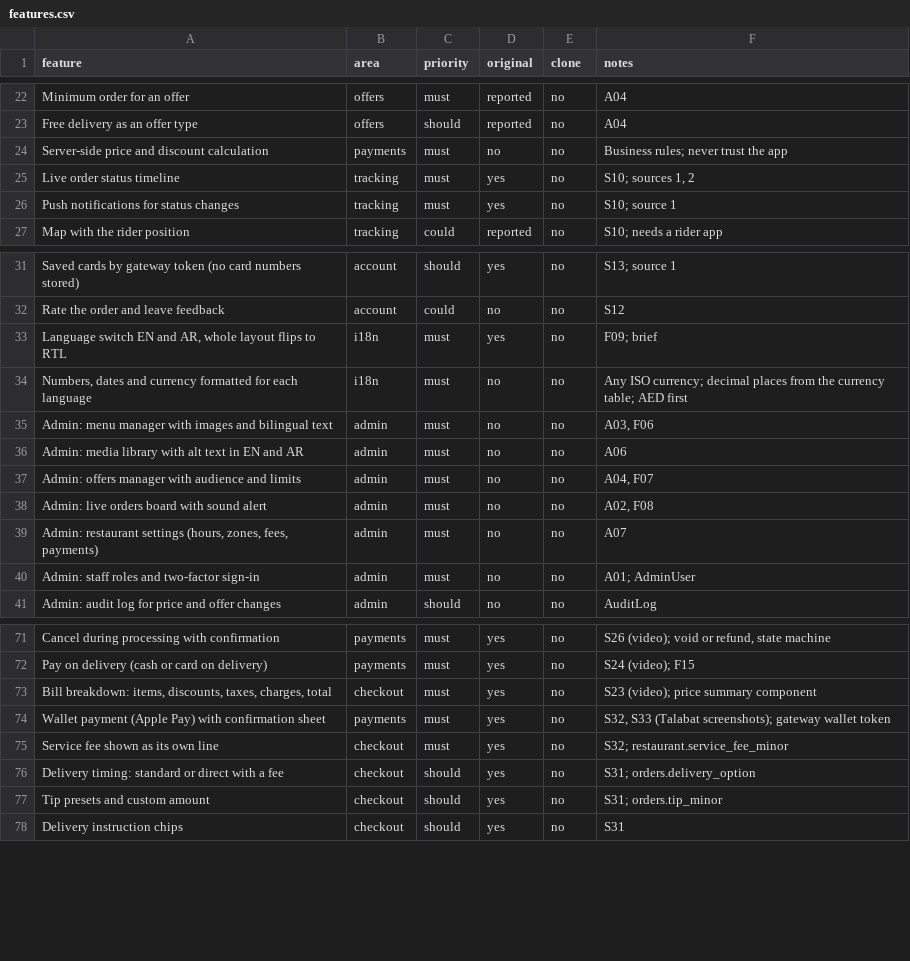
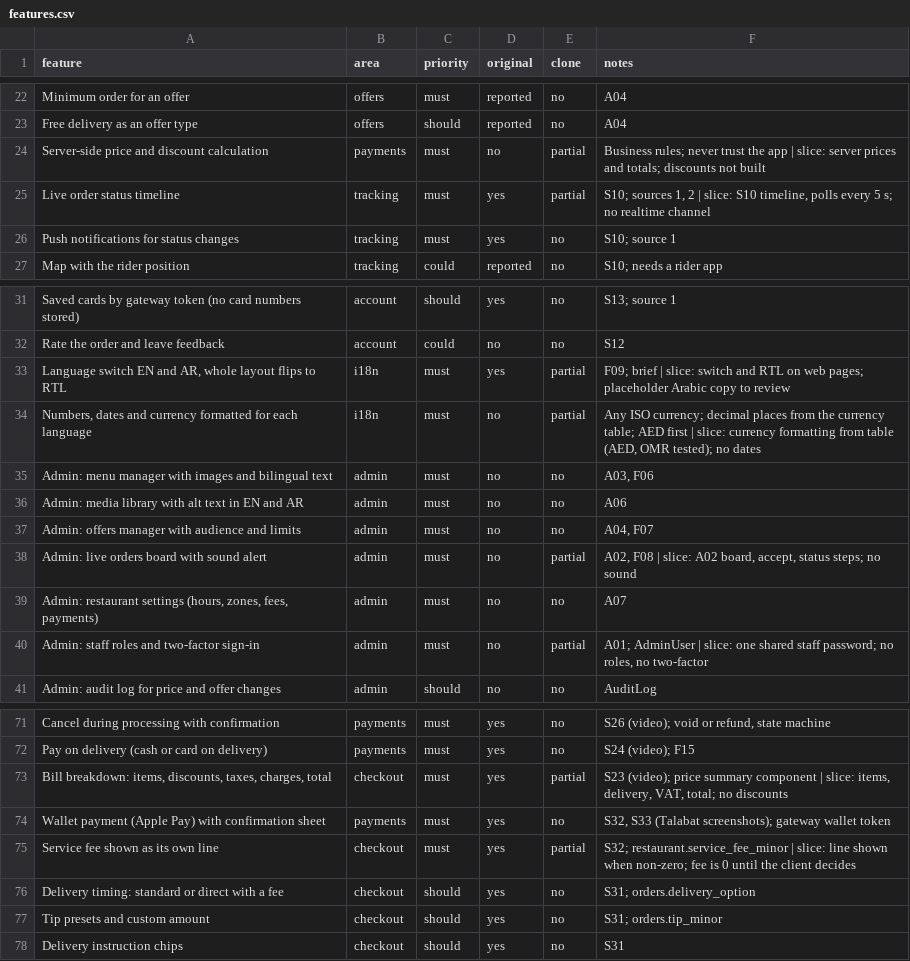
Before and after one commit to Pushpraj1989/Website, a CSV file: replica/features.csv, drawn as a sheet; only a part is shown, gaps mark what is left out; the diff covers the shown part only.

```diff
--- a/replica/features.csv
+++ b/replica/features.csv
@@ -23,4 +23,4 @@ Minimum order for an offer,offers,must,reported,no,A04
 Free delivery as an offer type,offers,should,reported,no,A04
-Server-side price and discount calculation,payments,must,no,no,Business rules; never trust the app
-Live order status timeline,tracking,must,yes,no,"S10; sources 1, 2"
+Server-side price and discount calculation,payments,must,no,partial,Business rules; never trust the app | slice: server prices and totals; discounts not built
+Live order status timeline,tracking,must,yes,partial,"S10; sources 1, 2 | slice: S10 timeline, polls every 5 s; no realtime channel"
 Push notifications for status changes,tracking,must,yes,no,S10; source 1
@@ -32,4 +32,4 @@ Saved cards by gateway token (no card numbers stored),account,should,yes,no,S13;
 Rate the order and leave feedback,account,could,no,no,S12
-"Language switch EN and AR, whole layout flips to RTL",i18n,must,yes,no,F09; brief
-"Numbers, dates and currency formatted for each language",i18n,must,no,no,"Any ISO currency; decimal places from the currency table; AED first"
+"Language switch EN and AR, whole layout flips to RTL",i18n,must,yes,partial,F09; brief | slice: switch and RTL on web pages; placeholder Arabic copy to review
+"Numbers, dates and currency formatted for each language",i18n,must,no,partial,"Any ISO currency; decimal places from the currency table; AED first | slice: currency formatting from table (AED, OMR tested); no dates"
 Admin: menu manager with images and bilingual text,admin,must,no,no,"A03, F06"
@@ -37,5 +37,5 @@ Admin: media library with alt text in EN and AR,admin,must,no,no,A06
 Admin: offers manager with audience and limits,admin,must,no,no,"A04, F07"
-Admin: live orders board with sound alert,admin,must,no,no,"A02, F08"
+Admin: live orders board with sound alert,admin,must,no,partial,"A02, F08 | slice: A02 board, accept, status steps; no sound"
 "Admin: restaurant settings (hours, zones, fees, payments)",admin,must,no,no,A07
-Admin: staff roles and two-factor sign-in,admin,must,no,no,A01; AdminUser
+Admin: staff roles and two-factor sign-in,admin,must,no,partial,"A01; AdminUser | slice: one shared staff password; no roles, no two-factor"
 Admin: audit log for price and offer changes,admin,should,no,no,AuditLog
@@ -72,5 +72,5 @@ Cancel during processing with confirmation,payments,must,yes,no,"S26 (video); vo
 Pay on delivery (cash or card on delivery),payments,must,yes,no,S24 (video); F15
-"Bill breakdown: items, discounts, taxes, charges, total",checkout,must,yes,no,S23 (video); price summary component
+"Bill breakdown: items, discounts, taxes, charges, total",checkout,must,yes,partial,"S23 (video); price summary component | slice: items, delivery, VAT, total; no discounts"
 Wallet payment (Apple Pay) with confirmation sheet,payments,must,yes,no,"S32, S33 (Talabat screenshots); gateway wallet token"
-Service fee shown as its own line,checkout,must,yes,no,S32; restaurant.service_fee_minor
+Service fee shown as its own line,checkout,must,yes,partial,S32; restaurant.service_fee_minor | slice: line shown when non-zero; fee is 0 until the client decides
 Delivery timing: standard or direct with a fee,checkout,should,yes,no,S31; orders.delivery_option
```
Also changed, not shown: 30 edited cells elsewhere in this file, 11 other files.
